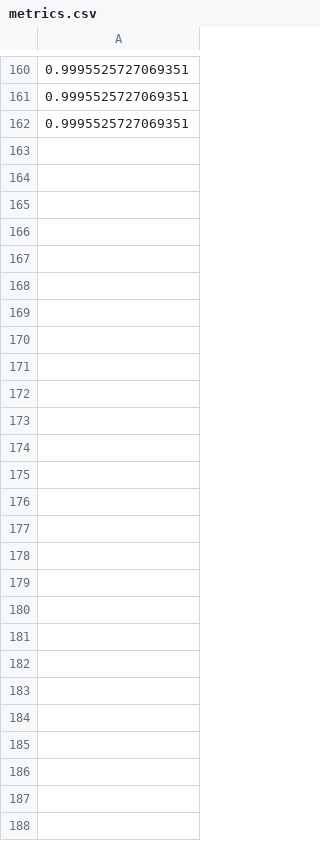
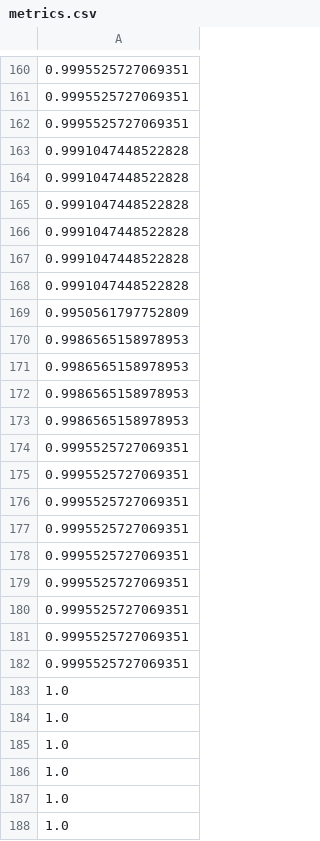
Before and after one commit to visualengineers/glyphboard, a CSV file: mlbackend/metrics.csv, drawn as a sheet; only a part is shown, gaps mark what is left out.

```diff
--- a/mlbackend/metrics.csv
+++ b/mlbackend/metrics.csv
@@ -162 +162,27 @@
 0.9995525727069351
+0.9991047448522828
+0.9991047448522828
+0.9991047448522828
+0.9991047448522828
+0.9991047448522828
+0.9991047448522828
+0.9950561797752809
+0.9986565158978953
+0.9986565158978953
+0.9986565158978953
+0.9986565158978953
+0.9995525727069351
+0.9995525727069351
+0.9995525727069351
+0.9995525727069351
+0.9995525727069351
+0.9995525727069351
+0.9995525727069351
+0.9995525727069351
+0.9995525727069351
+1.0
+1.0
+1.0
+1.0
+1.0
+1.0
```
Also changed, not shown: 14 other files.
